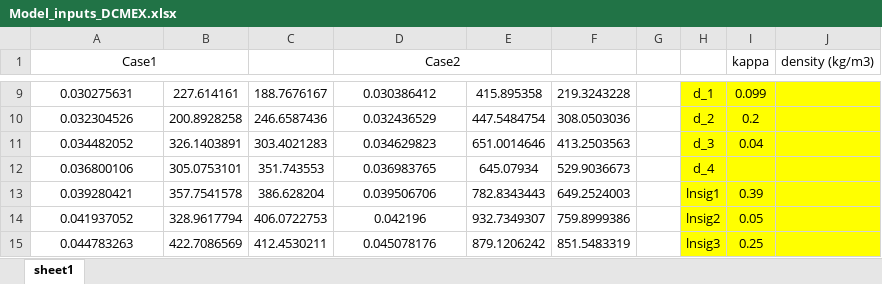
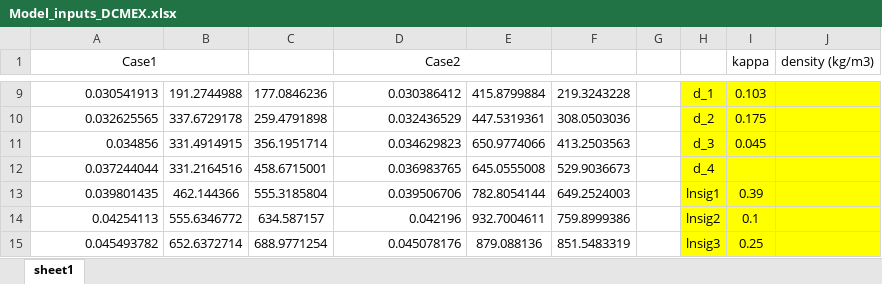
Before and after one commit to UoM-maul1609/projects-and-teaching, an Excel workbook: parcel-modelling/data/Model_inputs_DCMEX.xlsx, sheet sheet1, drawn as a sheet; only a part is shown, gaps mark what is left out; values as stored, in another font and other column widths than the file's, no borders; charts and pictures not drawn; the diff covers the shown part only; the diff names each change by its address in the sheet, - before the commit and + after, or states it on an @@ line.

```diff
--- a/parcel-modelling/data/Model_inputs_DCMEX.xlsx (sheet sheet1)
+++ b/parcel-modelling/data/Model_inputs_DCMEX.xlsx (sheet sheet1)
-A9:A15 alignment: center
+A9:A15 alignment: right
-A9 (Case1): 0.030275631
+A9 (Case1): 0.030541913
-B9: 227.614161
+B9: 191.2744988
-C9: 188.7676167
+C9: 177.0846236
-D9:D15 alignment: center
+D9:D15 alignment: right
-E9: 415.895358
+E9: 415.8799884
-I9 (kappa): 0.099
+I9 (kappa): 0.103
-A10 (Case1): 0.032304526
+A10 (Case1): 0.032625565
-B10: 200.8928258
+B10: 337.6729178
-C10: 246.6587436
+C10: 259.4791898
-E10: 447.5484754
+E10: 447.5319361
-I10 (kappa): 0.2
+I10 (kappa): 0.175
-A11 (Case1): 0.034482052
+A11 (Case1): 0.034856
-B11: 326.1403891
+B11: 331.4914915
-C11: 303.4021283
+C11: 356.1951714
-E11: 651.0014646
+E11: 650.9774066
-I11 (kappa): 0.04
+I11 (kappa): 0.045
-A12 (Case1): 0.036800106
+A12 (Case1): 0.037244044
-B12: 305.0753101
+B12: 331.2164516
-C12: 351.743553
+C12: 458.6715001
-E12: 645.07934
+E12: 645.0555008
-A13 (Case1): 0.039280421
+A13 (Case1): 0.039801435
-B13: 357.7541578
+B13: 462.144366
-C13: 386.628204
+C13: 555.3185804
-E13: 782.8343443
+E13: 782.8054144
-A14 (Case1): 0.041937052
+A14 (Case1): 0.04254113
-B14: 328.9617794
+B14: 555.6346772
-C14: 406.0722753
+C14: 634.587157
-E14: 932.7349307
+E14: 932.7004611
-I14 (kappa): 0.05
+I14 (kappa): 0.1
-A15 (Case1): 0.044783263
+A15 (Case1): 0.045493782
-B15: 422.7086569
+B15: 652.6372714
-C15: 412.4530211
+C15: 688.9771254
-E15: 879.1206242
+E15: 879.088136
```
Also changed, not shown: 26 added rows, 26 removed rows, 31 edited cells and cell formats elsewhere in this sheet, charts or pictures.
